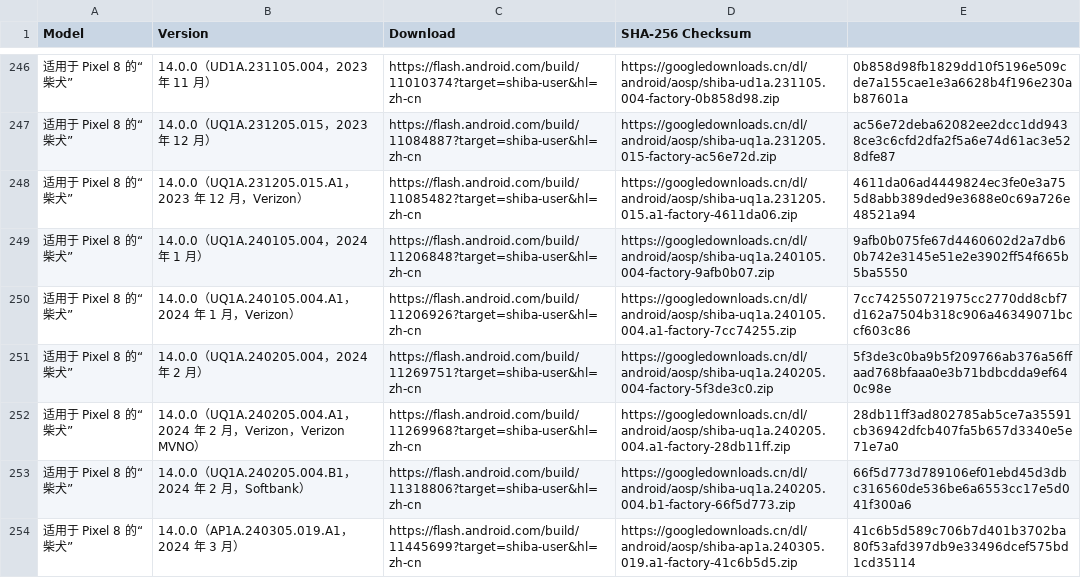
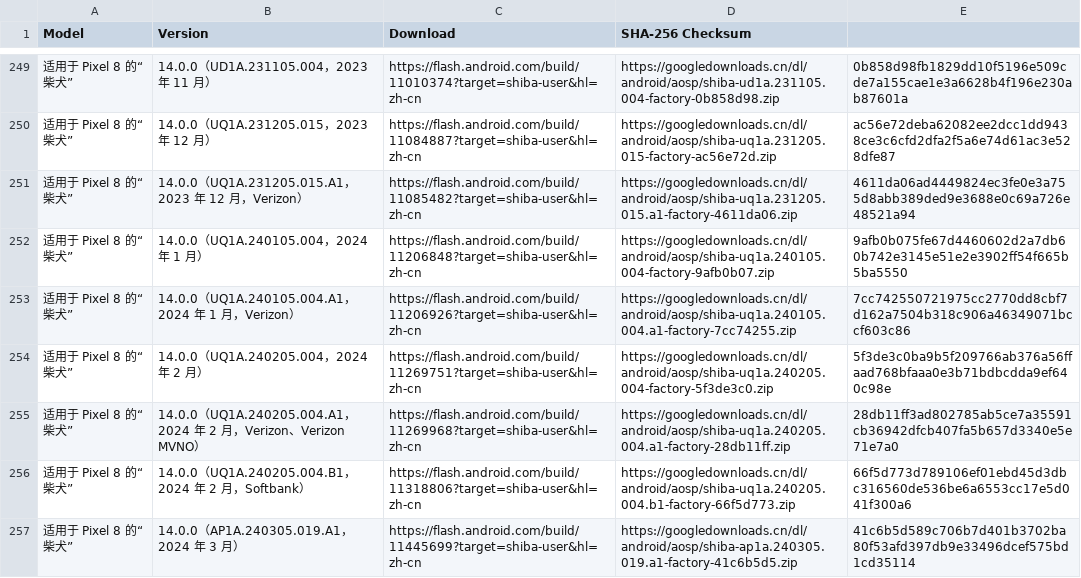
Before and after one commit to parserpp/get_android_data, a CSV file: data/android_images.csv, drawn as a sheet; only a part is shown, gaps mark what is left out; addresses are those after the commit; the diff covers the shown part only; the diff names each change by its address in the sheet, - before the commit and + after, or states it on an @@ line.

```diff
--- a/data/android_images.csv
+++ b/data/android_images.csv
-B255 (Version): …，Verizon，Verizon MVNO…
+B255 (Version): …，Verizon、Verizon MVNO…
```
Also changed, not shown: 3 added rows and 20 edited cells elsewhere in this file, data/android_ota_images.csv.
